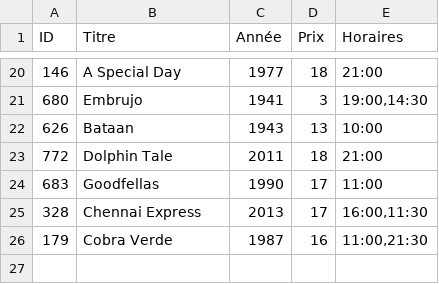
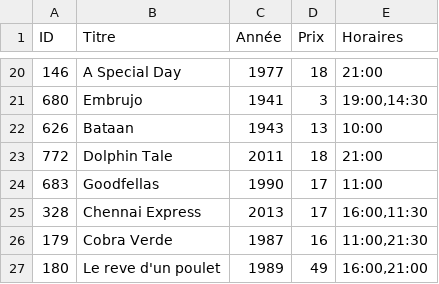
Before and after one commit to Dolpheus89/S1Alternance-CDA-JS, a CSV file: backend/movies.csv, drawn as a sheet; only a part is shown, gaps mark what is left out; the diff names each change by its address in the sheet, - before the commit and + after, or states it on an @@ line.

Commit message:
post movie on csv

```diff
--- a/backend/movies.csv
+++ b/backend/movies.csv
+row 27: 180 | Le reve d'un poulet | 1989 | 49 | 16:00,21:00
```
Also changed, not shown: 7 other files.
